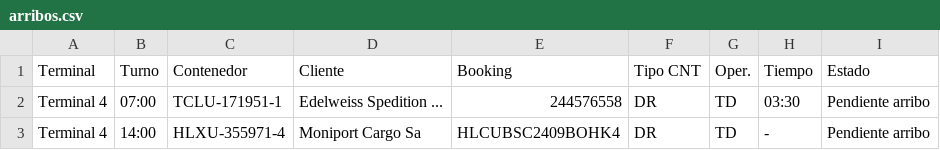
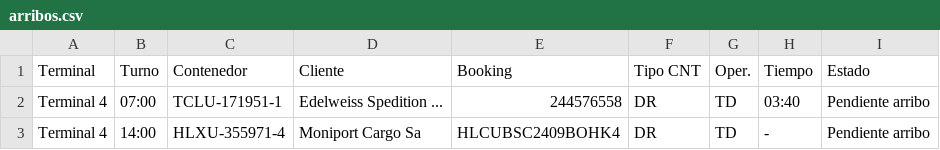
Before and after one commit to marajadesantelmo/dassa_operativo_stream, a CSV file: data/arribos.csv, drawn as a sheet.

```diff
--- a/data/arribos.csv
+++ b/data/arribos.csv
@@ -1,3 +1,3 @@
 Terminal,Turno,Contenedor,Cliente,Booking,Tipo CNT,Oper.,Tiempo,Estado
-Terminal 4,07:00 ,TCLU-171951-1,Edelweiss Spedition ...,244576558,DR,TD,03:30,Pendiente arribo
+Terminal 4,07:00 ,TCLU-171951-1,Edelweiss Spedition ...,244576558,DR,TD,03:40,Pendiente arribo
 Terminal 4,14:00 ,HLXU-355971-4,Moniport Cargo Sa,HLCUBSC2409BOHK4,DR,TD,-,Pendiente arribo
```
Also changed, not shown: data/arribos_expo_carga.csv, data/pendiente_consolidar.csv.
